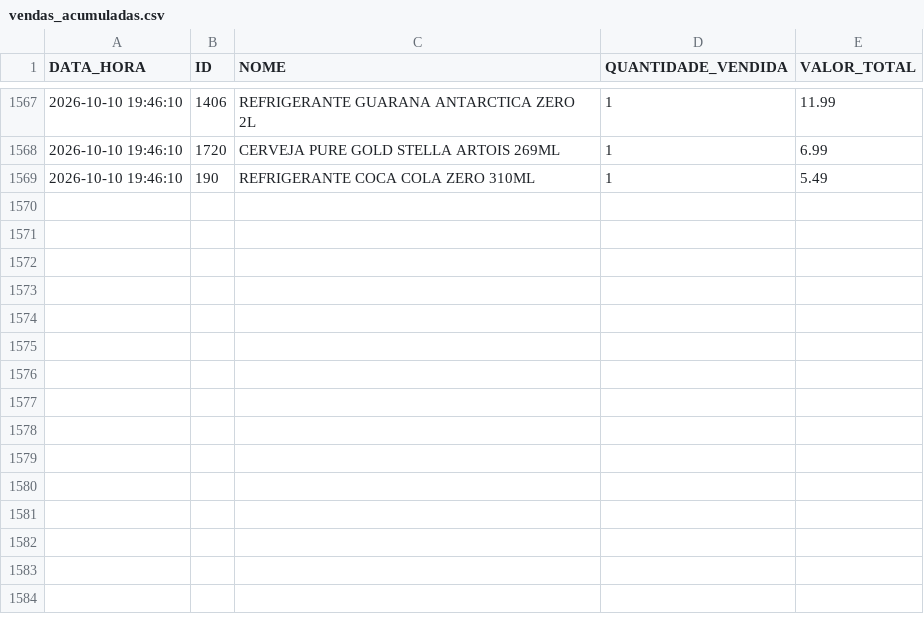
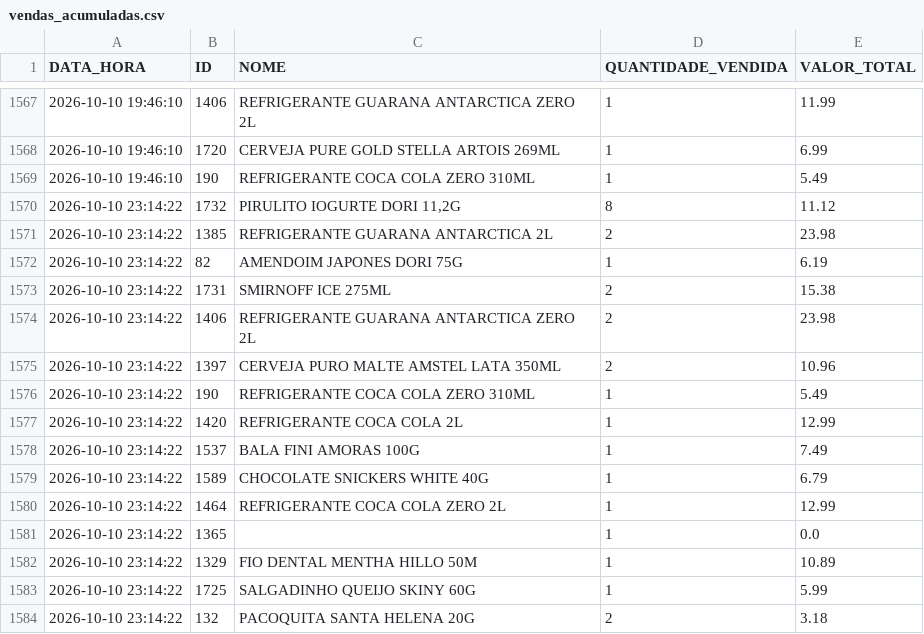
Before and after one commit to HugoSMonteiro/PesquisaMercado, a CSV file: vendas_acumuladas.csv, drawn as a sheet; only a part is shown, gaps mark what is left out; the diff names each change by its address in the sheet, - before the commit and + after, or states it on an @@ line.

```diff
--- a/vendas_acumuladas.csv
+++ b/vendas_acumuladas.csv
+row 1570: 2026-10-10 23:14:22 | 1732 | PIRULITO IOGURTE DORI 11,2G | 8 | 11.12
+row 1571: 2026-10-10 23:14:22 | 1385 | REFRIGERANTE GUARANA ANTARCTICA 2L | 2 | 23.98
+row 1572: 2026-10-10 23:14:22 | 82 | AMENDOIM JAPONES DORI 75G | 1 | 6.19
+row 1573: 2026-10-10 23:14:22 | 1731 | SMIRNOFF ICE 275ML | 2 | 15.38
+row 1574: 2026-10-10 23:14:22 | 1406 | REFRIGERANTE GUARANA ANTARCTICA ZERO 2L | 2 | 23.98
+row 1575: 2026-10-10 23:14:22 | 1397 | CERVEJA PURO MALTE AMSTEL LATA 350ML | 2 | 10.96
+row 1576: 2026-10-10 23:14:22 | 190 | REFRIGERANTE COCA COLA ZERO 310ML | 1 | 5.49
+row 1577: 2026-10-10 23:14:22 | 1420 | REFRIGERANTE COCA COLA 2L | 1 | 12.99
+row 1578: 2026-10-10 23:14:22 | 1537 | BALA FINI AMORAS 100G | 1 | 7.49
+row 1579: 2026-10-10 23:14:22 | 1589 | CHOCOLATE SNICKERS WHITE 40G | 1 | 6.79
+row 1580: 2026-10-10 23:14:22 | 1464 | REFRIGERANTE COCA COLA ZERO 2L | 1 | 12.99
+row 1581: 2026-10-10 23:14:22 | 1365 |  | 1 | 0.0
+row 1582: 2026-10-10 23:14:22 | 1329 | FIO DENTAL MENTHA HILLO 50M | 1 | 10.89
+row 1583: 2026-10-10 23:14:22 | 1725 | SALGADINHO QUEIJO SKINY 60G | 1 | 5.99
+row 1584: 2026-10-10 23:14:22 | 132 | PACOQUITA SANTA HELENA 20G | 2 | 3.18
```
Also changed, not shown: catalogo_geral.csv, catalogo_por_categoria.csv, 2 other files.
